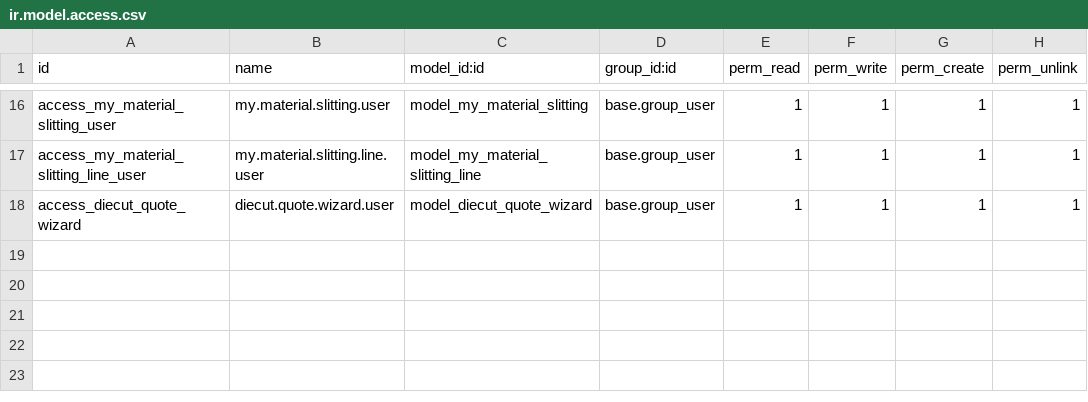
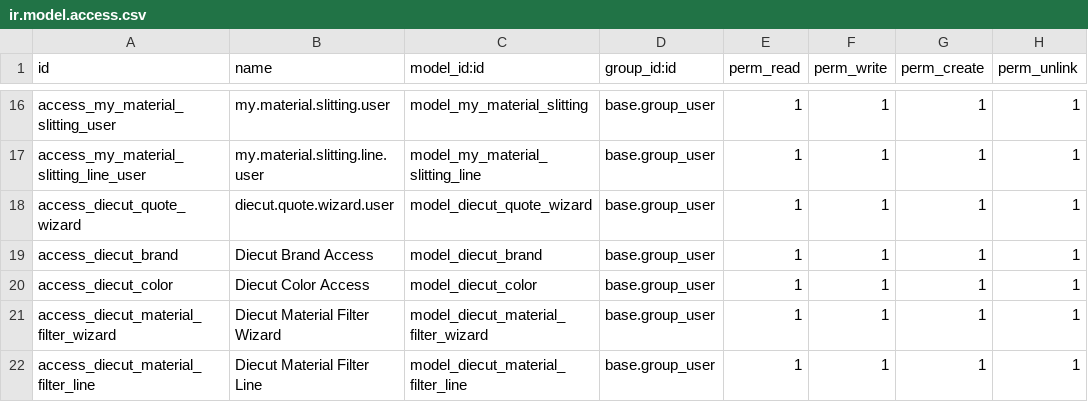
Before and after one commit to wanhaimin/whm_Odoo_project, a CSV file: custom_addons/diecut/security/ir.model.access.csv, drawn as a sheet; only a part is shown, gaps mark what is left out; the diff names each change by its address in the sheet, - before the commit and + after, or states it on an @@ line.

```diff
--- a/custom_addons/diecut/security/ir.model.access.csv
+++ b/custom_addons/diecut/security/ir.model.access.csv
+row 19: access_diecut_brand | Diecut Brand Access | model_diecut_brand | base.group_user | 1 | 1 | 1 | 1
+row 20: access_diecut_color | Diecut Color Access | model_diecut_color | base.group_user | 1 | 1 | 1 | 1
+row 21: access_diecut_material_filter_wizard | Diecut Material Filter Wizard | model_diecut_material_filter_wizard | base.group_user | 1 | 1 | 1 | 1
+row 22: access_diecut_material_filter_line | Diecut Material Filter Line | model_diecut_material_filter_line | base.group_user | 1 | 1 | 1 | 1
```
Also changed, not shown: 36 other files.
